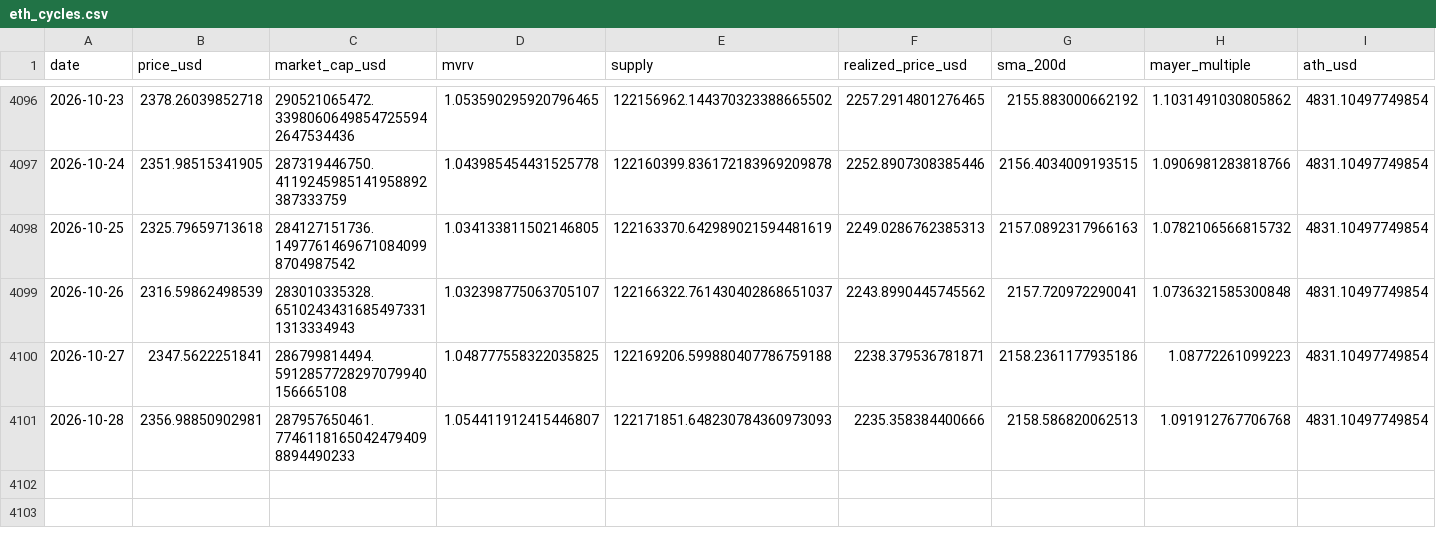
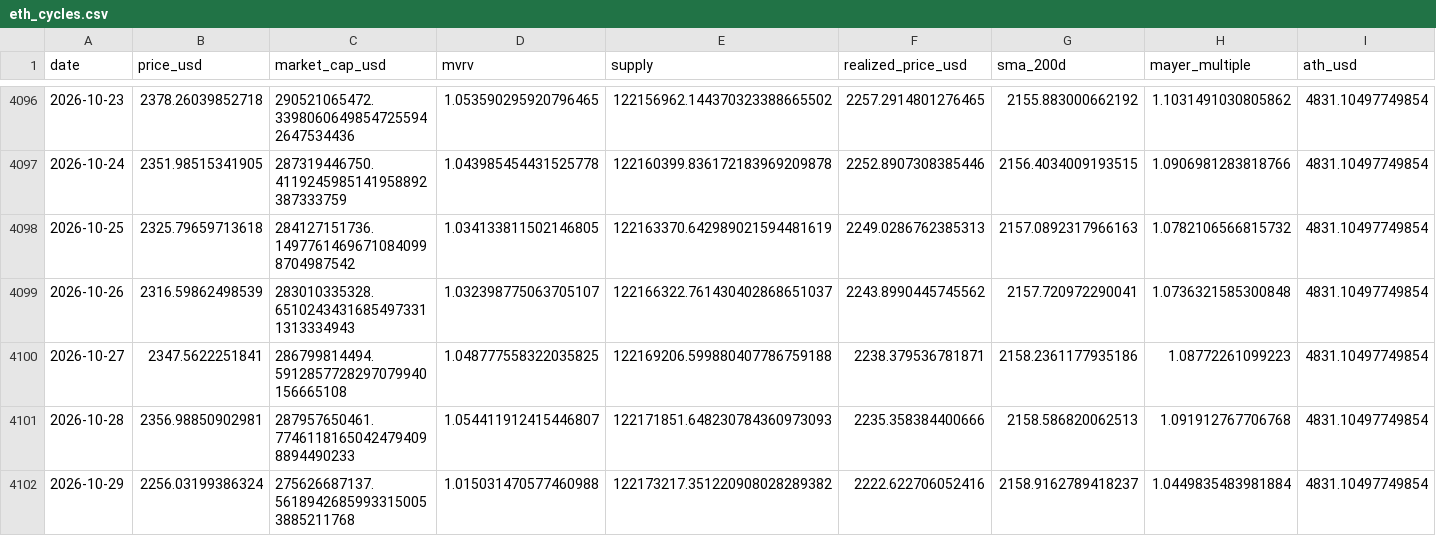
Before and after one commit to MaxMtn/crypto-cycles-btc, a CSV file: data/eth_cycles.csv, drawn as a sheet; only a part is shown, gaps mark what is left out; rows hold the shown columns only; the diff names each change by its address in the sheet, - before the commit and + after, or states it on an @@ line.

```diff
--- a/data/eth_cycles.csv
+++ b/data/eth_cycles.csv
+row 4102: 2026-10-29 | 2256.03199386324 | 275626687137.56189426859933150053885211768 | 1.015031470577460988 | 122173217.351220908028289382 | 2222.622706052416 | 2158.9162789418237 | 1.0449835483981884 | 4831.10497749854
```
Also changed, not shown: data/btc_metrics.csv, data/eth_metrics.csv, 6 other files.
